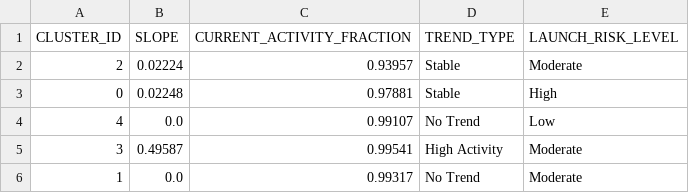
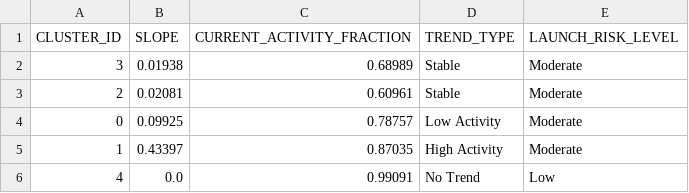
Before and after one commit to Sushrut2007/SpaceDebrisRadar.AI, a CSV file: data/outputs/trend_summary.csv, drawn as a sheet.

```diff
--- a/data/outputs/trend_summary.csv
+++ b/data/outputs/trend_summary.csv
@@ -1,6 +1,6 @@
 CLUSTER_ID,SLOPE,CURRENT_ACTIVITY_FRACTION,TREND_TYPE,LAUNCH_RISK_LEVEL
-2,0.02224,0.93957,Stable,Moderate
-0,0.02248,0.97881,Stable,High
-4,0.0,0.99107,No Trend,Low
-3,0.49587,0.99541,High Activity,Moderate
-1,0.0,0.99317,No Trend,Moderate
+3,0.01938,0.68989,Stable,Moderate
+2,0.02081,0.60961,Stable,Moderate
+0,0.09925,0.78757,Low Activity,Moderate
+1,0.43397,0.87035,High Activity,Moderate
+4,0.0,0.99091,No Trend,Low
```
Also changed, not shown: 5 other files.
